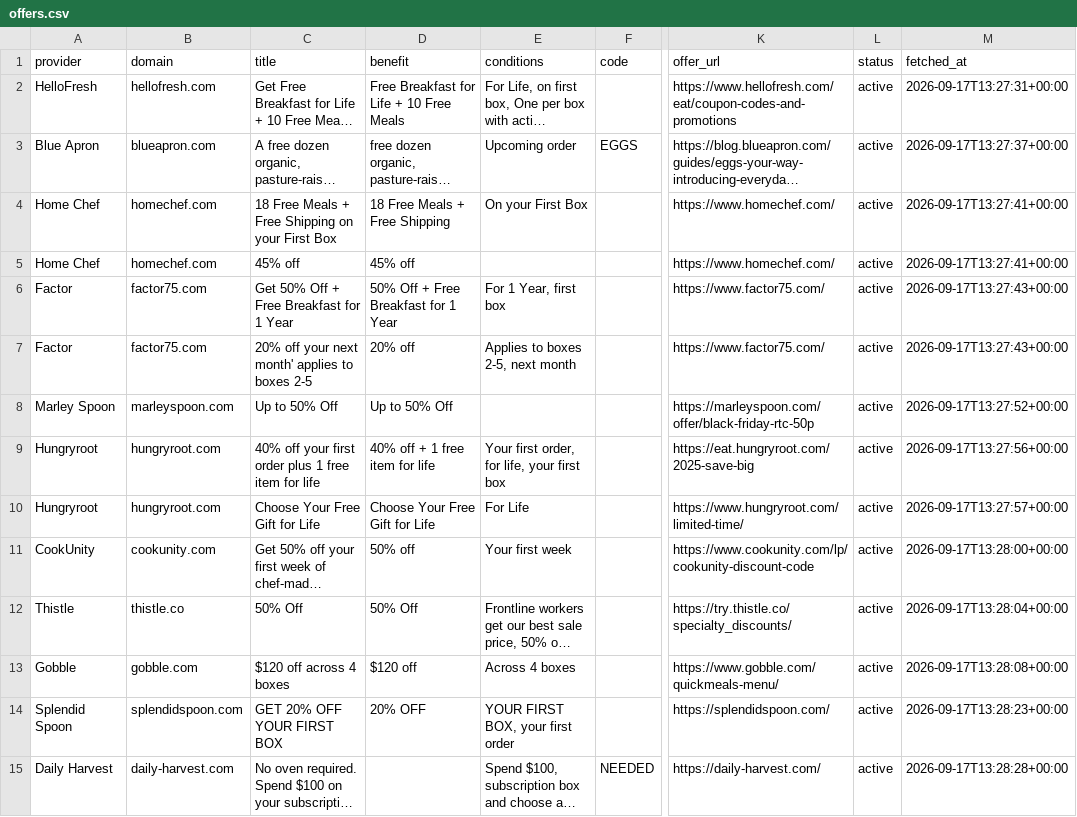
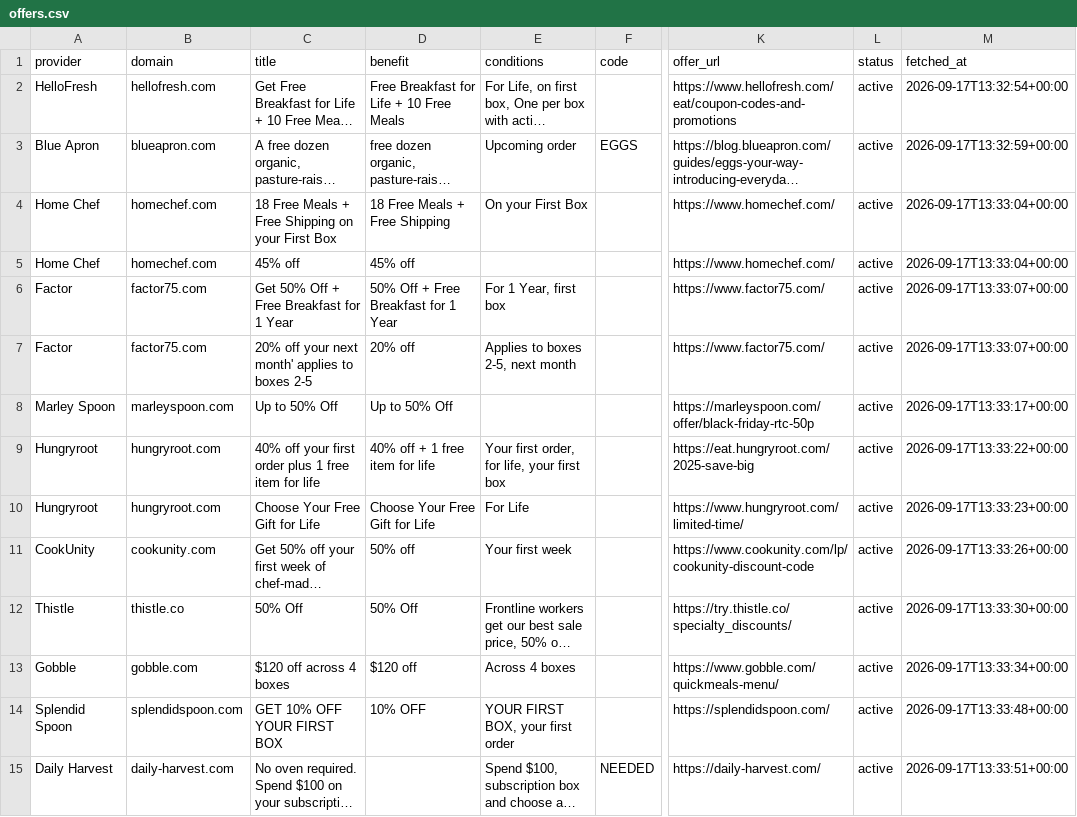
Before and after one commit to OwenLi6666/hellofresh-deals-promo-radar, a CSV file: public/offers.csv, drawn as a sheet; only a part is shown, gaps mark what is left out; long unchanged cells end in …; the diff covers the shown part only; the diff names each change by its address in the sheet, - before the commit and + after, or states it on an @@ line.

```diff
--- a/public/offers.csv
+++ b/public/offers.csv
-M2 (fetched_at): 2026-09-17T13:27:31+00:00
+M2 (fetched_at): 2026-09-17T13:32:54+00:00
-M3 (fetched_at): 2026-09-17T13:27:37+00:00
+M3 (fetched_at): 2026-09-17T13:32:59+00:00
-M4:M5 (fetched_at): 2026-09-17T13:27:41+00:00
+M4:M5 (fetched_at): 2026-09-17T13:33:04+00:00
-M6:M7 (fetched_at): 2026-09-17T13:27:43+00:00
+M6:M7 (fetched_at): 2026-09-17T13:33:07+00:00
-M8 (fetched_at): 2026-09-17T13:27:52+00:00
+M8 (fetched_at): 2026-09-17T13:33:17+00:00
-M9 (fetched_at): 2026-09-17T13:27:56+00:00
+M9 (fetched_at): 2026-09-17T13:33:22+00:00
-M10 (fetched_at): 2026-09-17T13:27:57+00:00
+M10 (fetched_at): 2026-09-17T13:33:23+00:00
-M11 (fetched_at): 2026-09-17T13:28:00+00:00
+M11 (fetched_at): 2026-09-17T13:33:26+00:00
-M12 (fetched_at): 2026-09-17T13:28:04+00:00
+M12 (fetched_at): 2026-09-17T13:33:30+00:00
-M13 (fetched_at): 2026-09-17T13:28:08+00:00
+M13 (fetched_at): 2026-09-17T13:33:34+00:00
-C14 (title): GET 20% OFF YOUR FIRST BOX
+C14 (title): GET 10% OFF YOUR FIRST BOX
-D14 (benefit): 20% OFF
+D14 (benefit): 10% OFF
-M14 (fetched_at): 2026-09-17T13:28:23+00:00
+M14 (fetched_at): 2026-09-17T13:33:48+00:00
-M15 (fetched_at): 2026-09-17T13:28:28+00:00
+M15 (fetched_at): 2026-09-17T13:33:51+00:00
```
Also changed, not shown: 46 edited cells elsewhere in this file, 2 other files.
